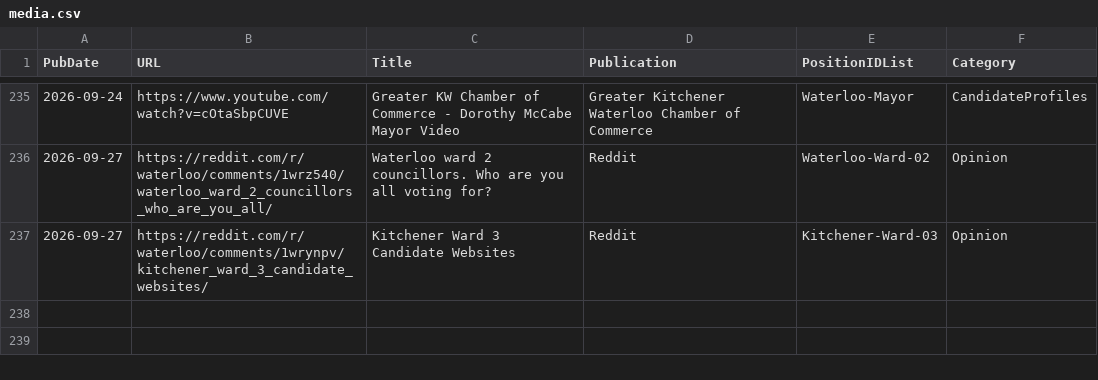
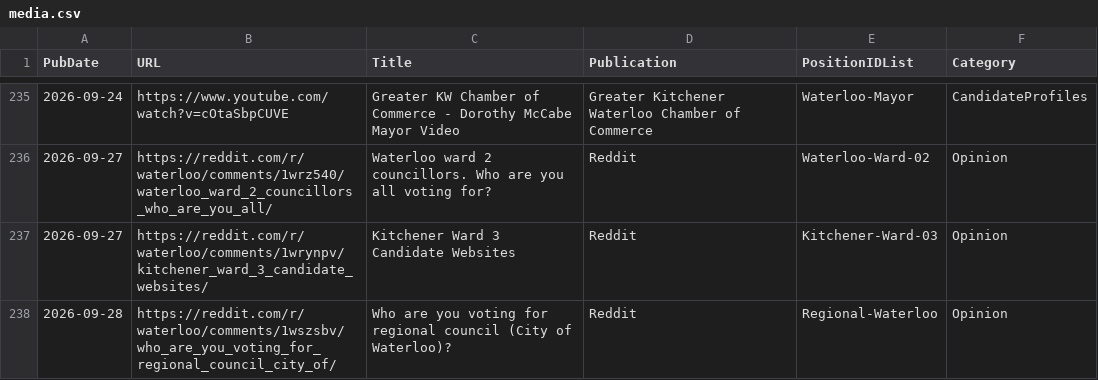
Before and after one commit to CivicTechWR/WRVotesMunicipal2026, a CSV file: docs/_data/sync/media.csv, drawn as a sheet; only a part is shown, gaps mark what is left out.

Commit message:
Auto-commit: updated media.csv from Google Docs

```diff
--- a/docs/_data/sync/media.csv
+++ b/docs/_data/sync/media.csv
@@ -237 +237,2 @@ PubDate,URL,Title,Publication,PositionIDList,Category
 2026-09-27,https://reddit.com/r/waterloo/comments/1wrynpv/kitchener_ward_3_candidate_websites/,Kitchener Ward 3 Candidate Websites,Reddit,Kitchener-Ward-03,Opinion
+2026-09-28,https://reddit.com/r/waterloo/comments/1wszsbv/who_are_you_voting_for_regional_council_city_of/,Who are you voting for regional council (City of Waterloo)?,Reddit,Regional-Waterloo,Opinion
```
